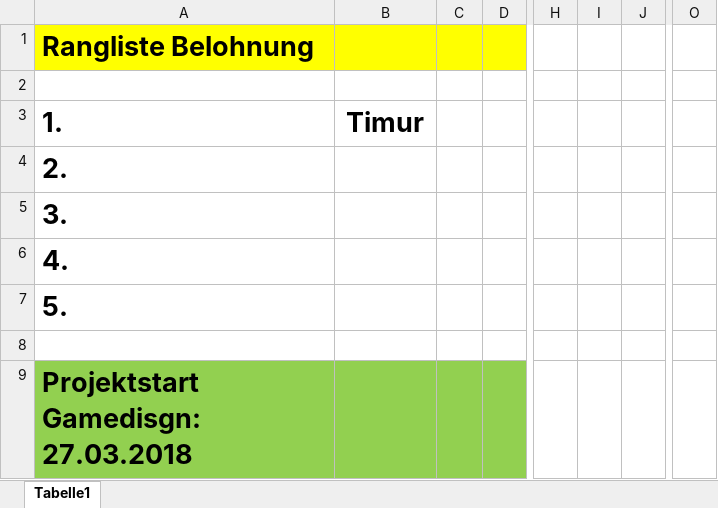
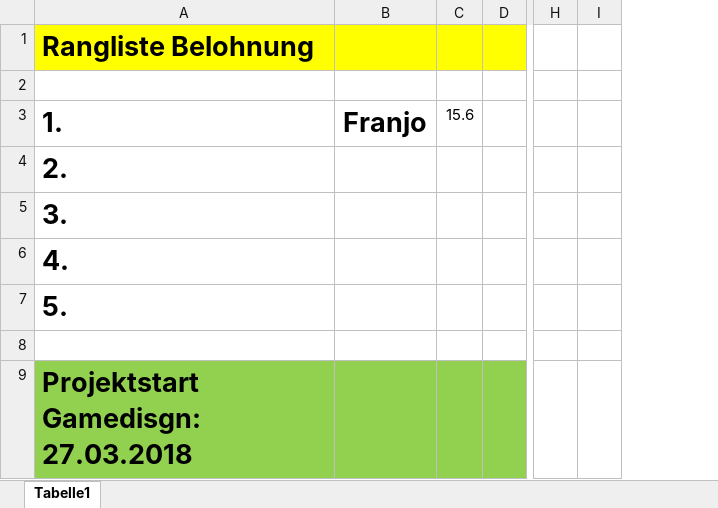
Before and after one commit to Siddharthaaa/GarrysModRTS, an Excel workbook: Belohnungssystem.xlsx, sheet Tabelle1, drawn as a sheet; only a part is shown, gaps mark what is left out; values as stored, in another font and other column widths than the file's, no borders; removed rows and columns are numbered as before the commit, all else as after; the diff covers the shown part only; the diff names each change by its address in the sheet, - before the commit and + after, or states it on an @@ line.

Commit message:
Update Belohnungssystem

```diff
--- a/Belohnungssystem.xlsx (sheet Tabelle1)
+++ b/Belohnungssystem.xlsx (sheet Tabelle1)
-column I, empty
-column O, empty
-B3: Timur
+B3: Franjo
-C3: (empty)
+C3: 15.6
```
Also changed, not shown: 4 added rows, 1 removed row and 6 edited cells elsewhere in this sheet.
